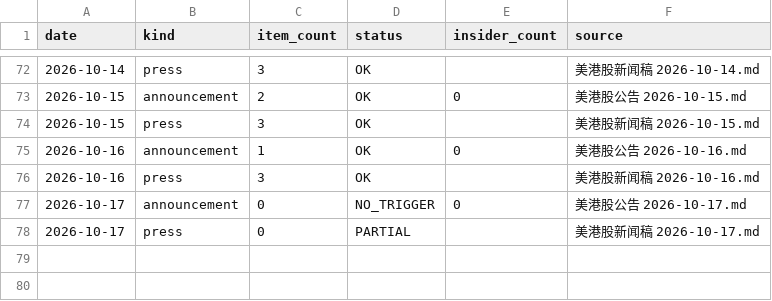
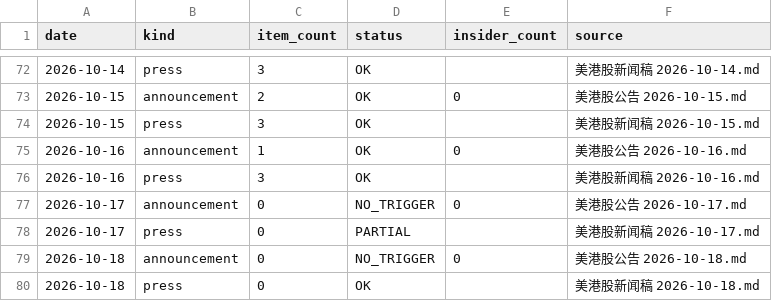
Before and after one commit to cool1990/invest-dashboard_v1, a CSV file: data/filings/days.csv, drawn as a sheet; only a part is shown, gaps mark what is left out; the diff names each change by its address in the sheet, - before the commit and + after, or states it on an @@ line.

```diff
--- a/data/filings/days.csv
+++ b/data/filings/days.csv
+row 79: 2026-10-18 | announcement | 0 | NO_TRIGGER | 0 | 美港股公告 2026-10-18.md
+row 80: 2026-10-18 | press | 0 | OK |  | 美港股新闻稿 2026-10-18.md
```
Also changed, not shown: data/earnings/daily.csv, data/earnings/events.csv, 4 other files.
